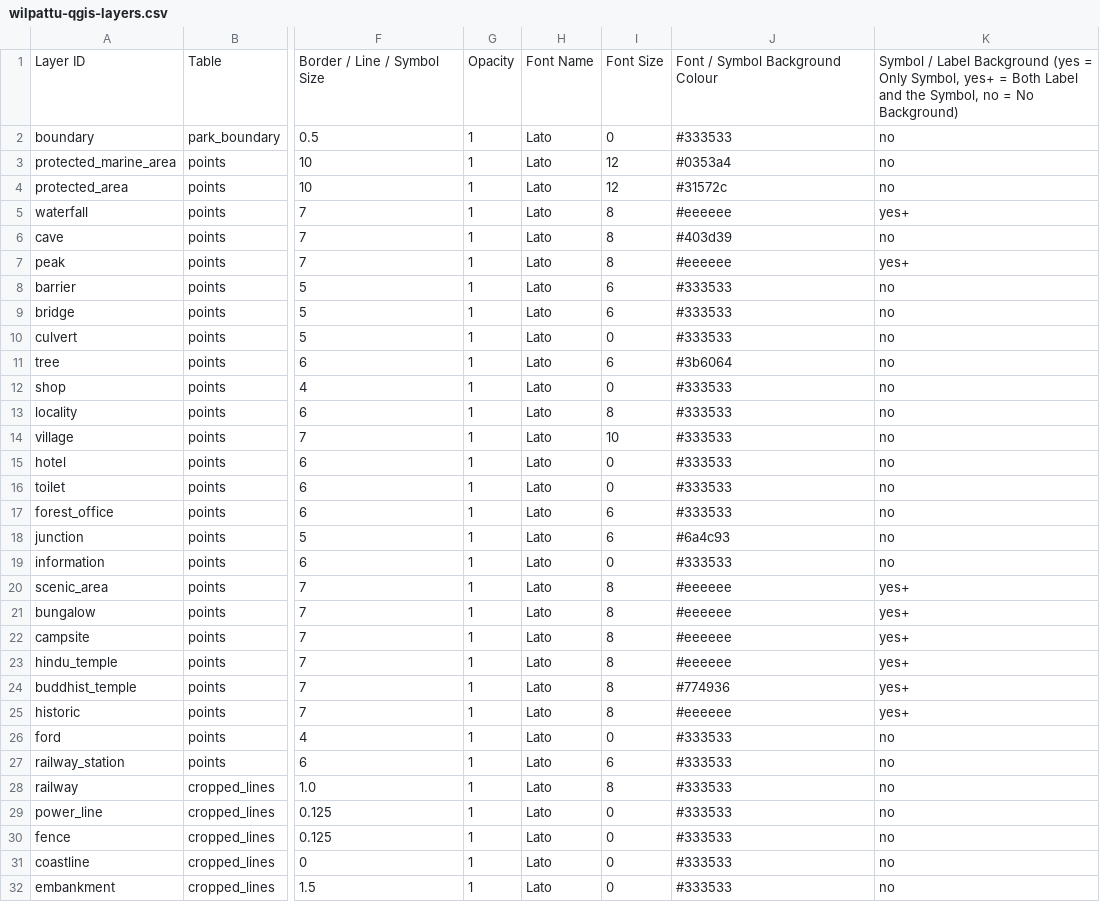
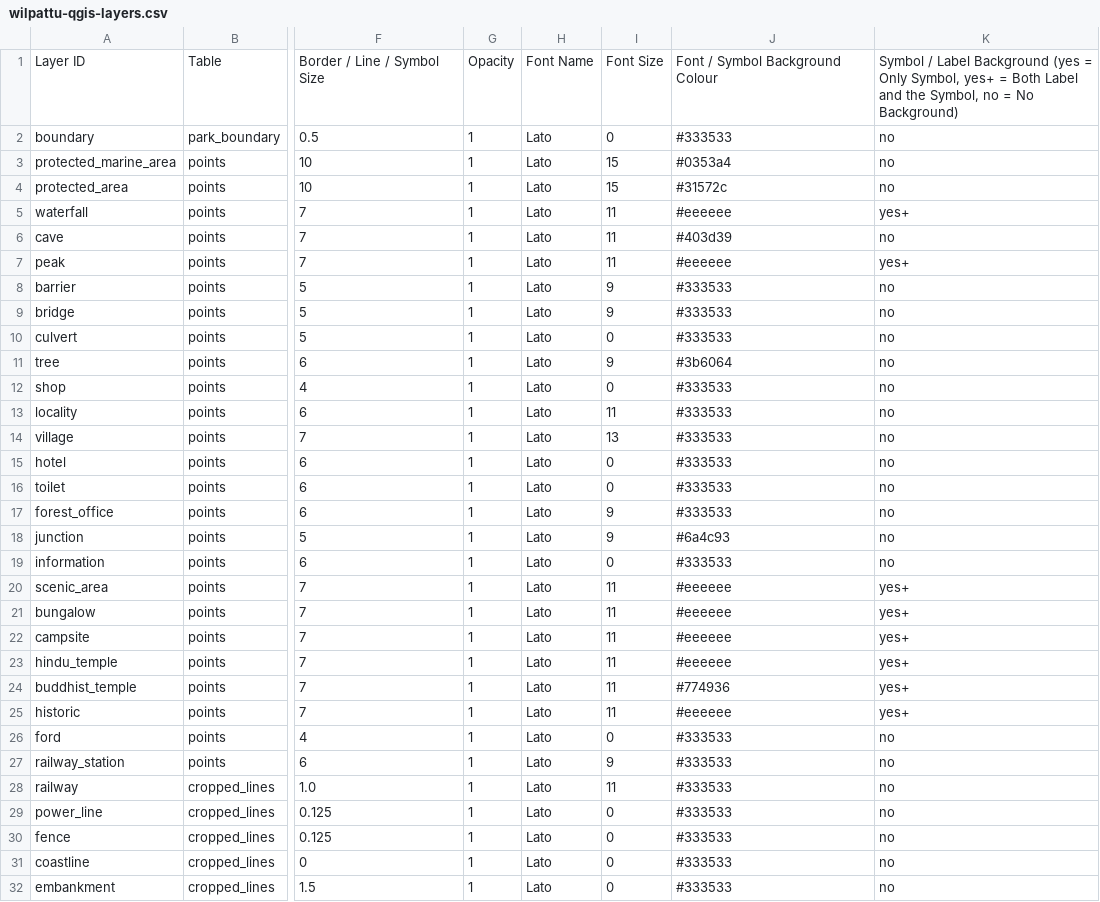
Before and after one commit to supunj/sl-np-mapping, a CSV file: qgis/layer/wilpattu-qgis-layers.csv, drawn as a sheet; only a part is shown, gaps mark what is left out; the diff covers the shown part only; the diff names each change by its address in the sheet, - before the commit and + after, or states it on an @@ line.

```diff
--- a/qgis/layer/wilpattu-qgis-layers.csv
+++ b/qgis/layer/wilpattu-qgis-layers.csv
-I3:I4: 12
+I3:I4: 15
-I5:I7: 8
+I5:I7: 11
-I8:I9: 6
+I8:I9: 9
-I11: 6
+I11: 9
-I13: 8
+I13: 11
-I14: 10
+I14: 13
-I17:I18: 6
+I17:I18: 9
-I20:I25: 8
+I20:I25: 11
-I27: 6
+I27: 9
-I28: 8
+I28: 11
```
Also changed, not shown: 31 edited cells elsewhere in this file, 46 other files.
